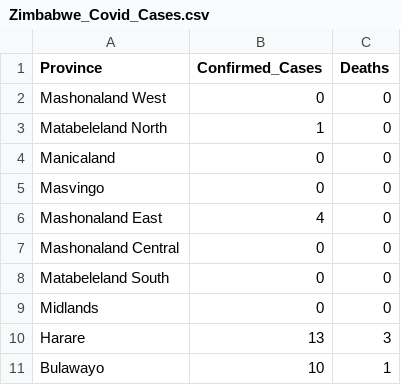
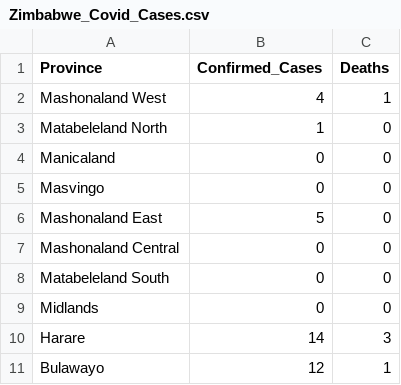
Before and after one commit to admojj/COVID-ZIMBABWE, a CSV file: Data/Zimbabwe/Zimbabwe_Covid_Cases.csv, drawn as a sheet.

```diff
--- a/Data/Zimbabwe/Zimbabwe_Covid_Cases.csv
+++ b/Data/Zimbabwe/Zimbabwe_Covid_Cases.csv
@@ -1,3 +1,3 @@
 Province,Confirmed_Cases,Deaths
-Mashonaland West,0,0
+Mashonaland West,4,1
 Matabeleland North,1,0
@@ -5,3 +5,3 @@ Manicaland,0,0
 Masvingo,0,0
-Mashonaland East,4,0
+Mashonaland East,5,0
 Mashonaland Central,0,0
@@ -9,3 +9,3 @@ Matabeleland South,0,0
 Midlands,0,0
-Harare,13,3
-Bulawayo,10,1
+Harare,14,3
+Bulawayo,12,1
```
Also changed, not shown: Data/Cases_country.csv, Data/Zimbabwe/Age_Gender_Covid.csv, 12 other files.
